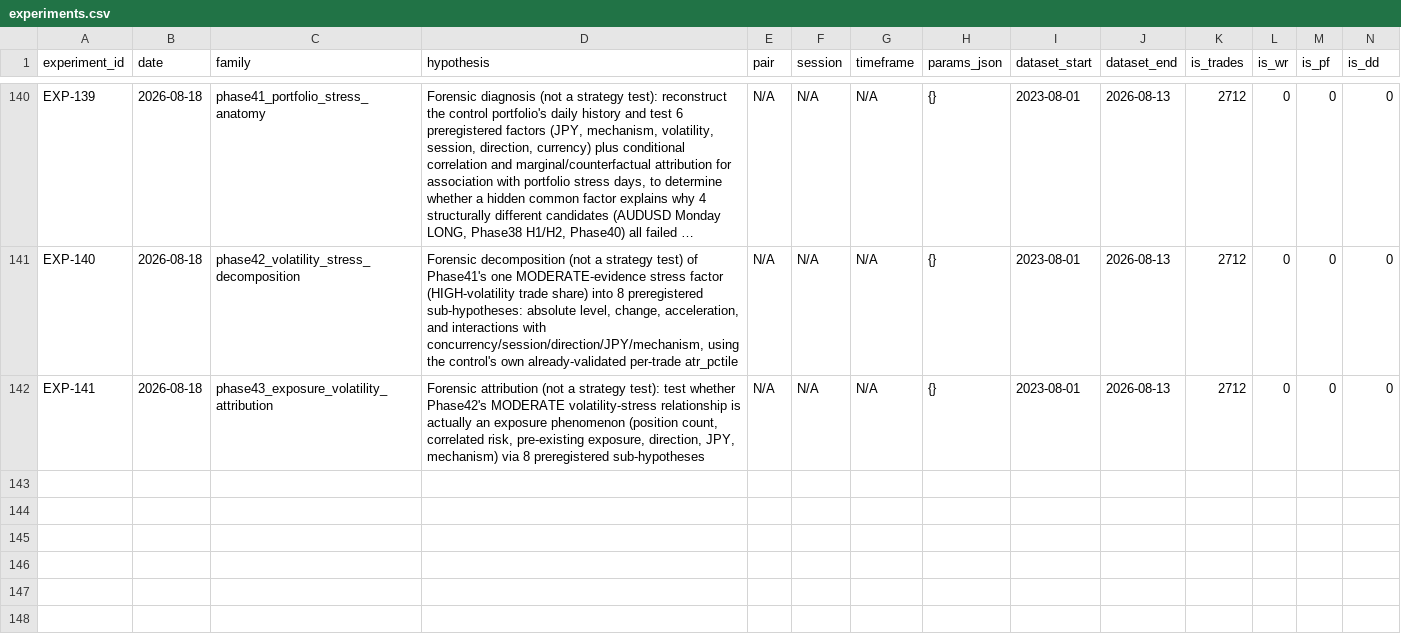
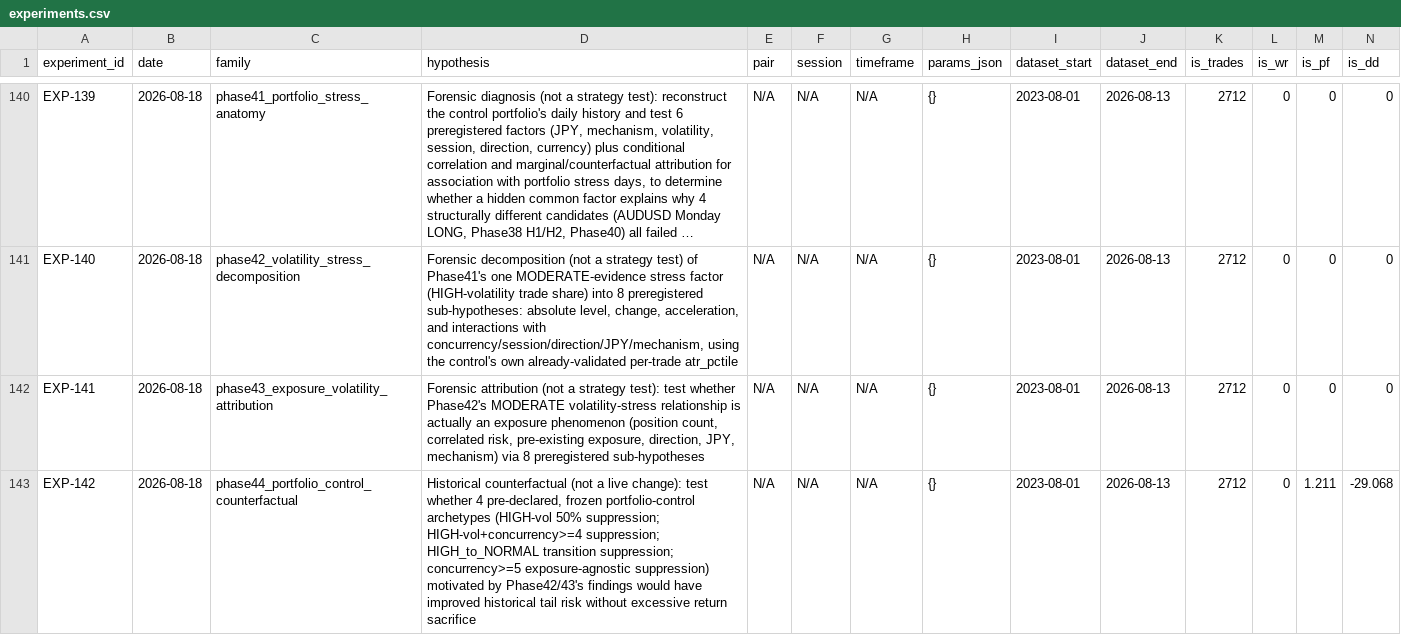
Before and after one commit to theimperfectalgorithm/forex-bot, a CSV file: experiments/experiments.csv, drawn as a sheet; only a part is shown, gaps mark what is left out; long unchanged cells end in …; rows hold the shown columns only; the diff names each change by its address in the sheet, - before the commit and + after, or states it on an @@ line.

```diff
--- a/experiments/experiments.csv
+++ b/experiments/experiments.csv
+row 143: EXP-142 | 2026-08-18 | phase44_portfolio_control_counterfactual | Historical counterfactual (not a live change): test whether 4 pre-declared, frozen portfolio-control archetypes (HIGH-vol 50% suppression; HIGH-vol+concurrency>=4 suppression; HIGH_to_NORMAL transition suppression; concurrency>=5 exposure-agnostic suppression) motivated by Phase42/43's findings would have improved historical tail risk without excessive return sacrifice | N/A | N/A | N/A | {} | 2023-08-01 | 2026-08-13 | 2712 | 0 | 1.211 | -29.068
```
Also changed, not shown: 17 other files.
